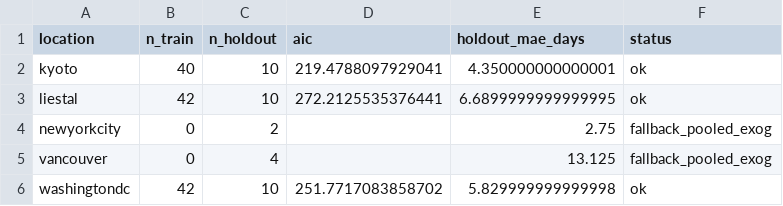
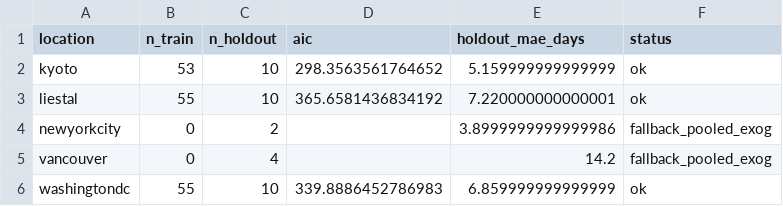
Before and after one commit to cpokorsk/peak-bloom-prediction, a CSV file: data/model_outputs/arimax_location_model_summary.csv, drawn as a sheet.

Commit message:
Parameterize holdout window and add input data
Ensure output directories exist before writing and make holdout window configurable. Added os.makedirs calls in metadata and climate forecast scripts to create target directories. Replace hardcoded 10-year holdout with HOLDOUT_LAST_N_YEARS (imported from config) and update holdout filenames and log messages in ARIMAX and Bayesian Ridge workflows. Add and reorganize data inputs: add NOAA_station_metadata.csv, aggregated_climate_data.csv, feature_importance.csv, move blossom_site_metadata and aggregated_bloom_data into data/metadata and data/model_inputs respectively, and rename/move several model input files. Remove several outdated model output CSVs. Also update various prediction and holdout output CSVs to reflect these changes.

```diff
--- a/data/model_outputs/arimax_location_model_summary.csv
+++ b/data/model_outputs/arimax_location_model_summary.csv
@@ -1,6 +1,6 @@
 location,n_train,n_holdout,aic,holdout_mae_days,status
-kyoto,40,10,219.4788097929041,4.350000000000001,ok
-liestal,42,10,272.2125535376441,6.6899999999999995,ok
-newyorkcity,0,2,,2.75,fallback_pooled_exog
-vancouver,0,4,,13.125,fallback_pooled_exog
-washingtondc,42,10,251.7717083858702,5.829999999999998,ok
+kyoto,53,10,298.3563561764652,5.159999999999999,ok
+liestal,55,10,365.6581436834192,7.220000000000001,ok
+newyorkcity,0,2,,3.8999999999999986,fallback_pooled_exog
+vancouver,0,4,,14.2,fallback_pooled_exog
+washingtondc,55,10,339.8886452786983,6.859999999999999,ok
```
Also changed, not shown: data/model_outputs/holdout/holdout_last10y_arimax.csv, data/model_outputs/holdout/holdout_last10y_gradient_boosting_quantile.csv, 27 other files.
